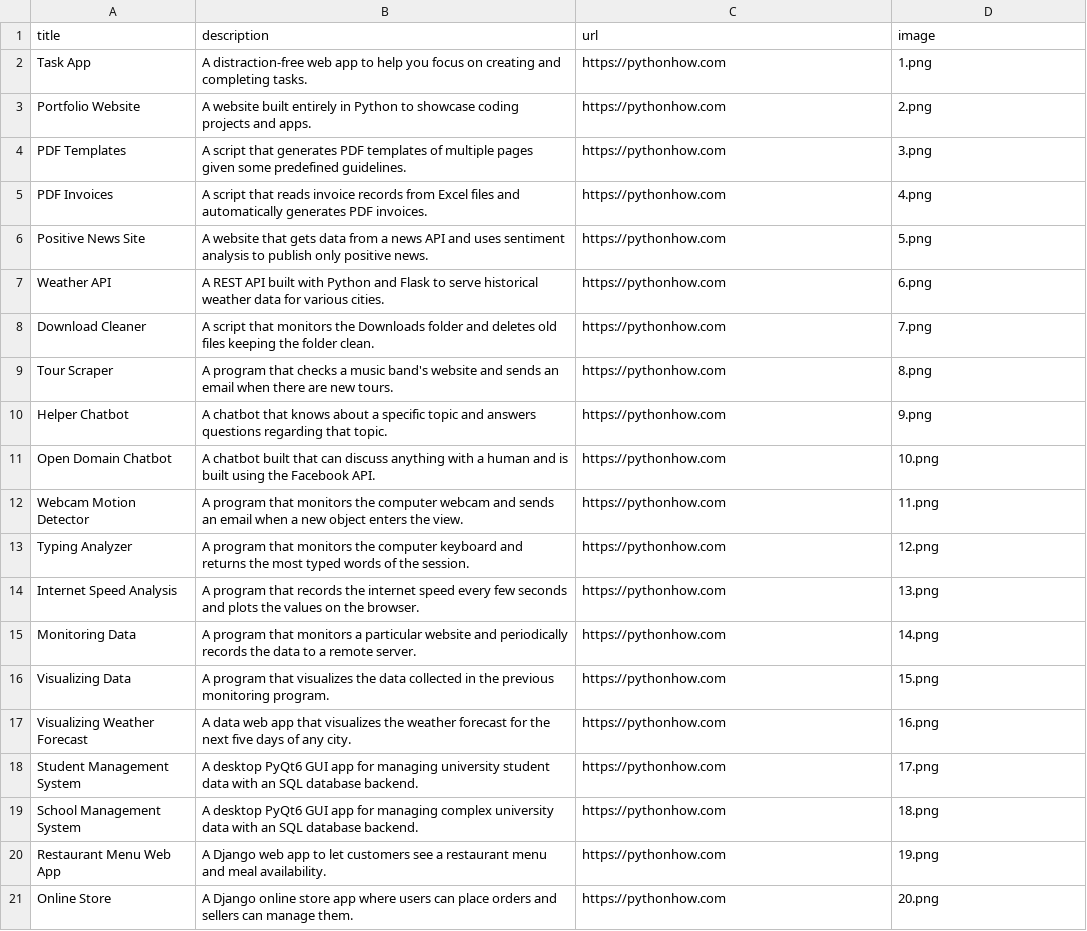
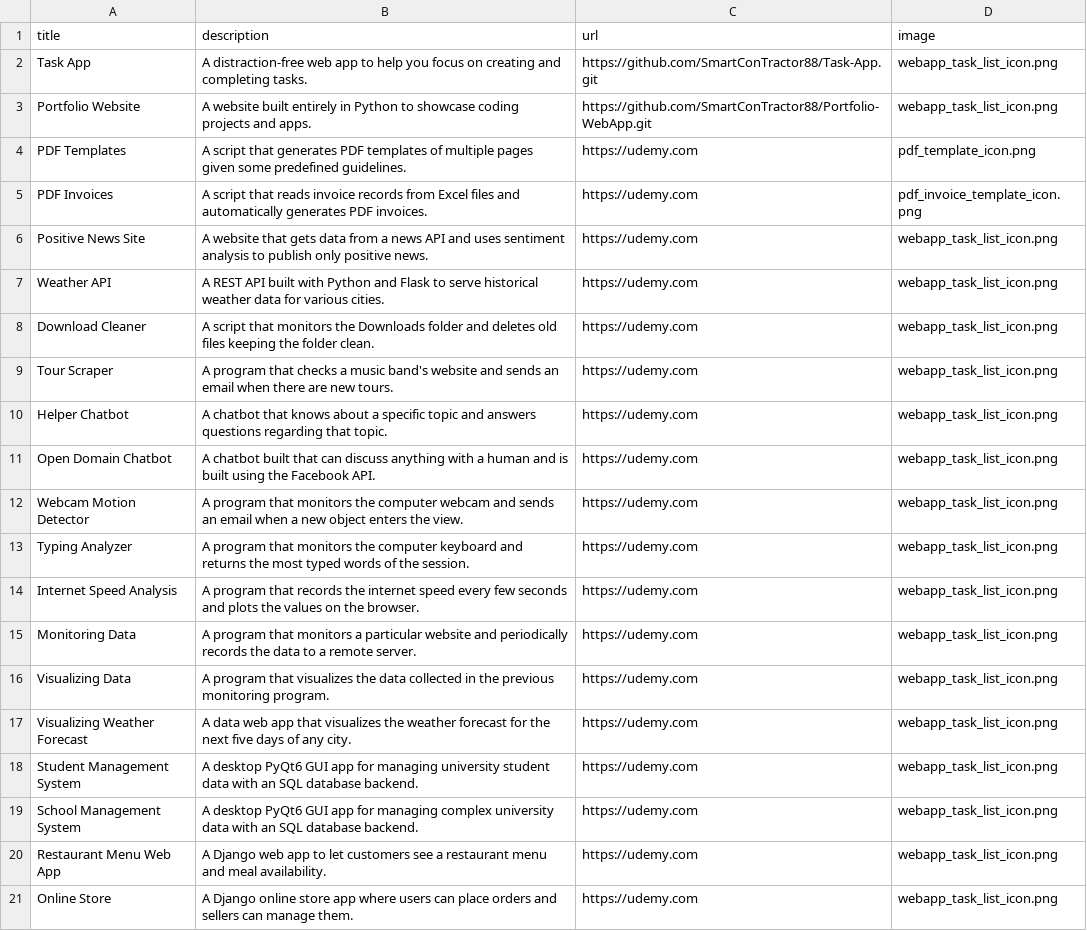
Before and after one commit to SmartConTractor88/Portfolio-WebApp, a CSV file: data.csv, drawn as a sheet.

Commit message:
Add descriptions, temporary images and temporary links.

```diff
--- a/data.csv
+++ b/data.csv
@@ -1,21 +1,21 @@
 title;description;url;image
-Task App;A distraction-free web app to help you focus on creating and completing tasks.;https://pythonhow.com;1.png
-Portfolio Website;A website built entirely in Python to showcase coding projects and apps.;https://pythonhow.com;2.png
-PDF Templates;A script that generates PDF templates of multiple pages given some predefined guidelines.;https://pythonhow.com;3.png
-PDF Invoices;A script that reads invoice records from Excel files and automatically generates PDF invoices.;https://pythonhow.com;4.png
-Positive News Site;A website that gets data from a news API and uses sentiment analysis to publish only positive news.;https://pythonhow.com;5.png
-Weather API;A REST API built with Python and Flask to serve historical weather data for various cities.;https://pythonhow.com;6.png
-Download Cleaner;A script that monitors the Downloads folder and deletes old files keeping the folder clean.;https://pythonhow.com;7.png
-Tour Scraper;A program that checks a music band's website and sends an email when there are new tours.;https://pythonhow.com;8.png
-Helper Chatbot;A chatbot that knows about a specific topic and answers questions regarding that topic.;https://pythonhow.com;9.png
-Open Domain Chatbot;A chatbot built that can discuss anything with a human and is built using the Facebook API.;https://pythonhow.com;10.png
-Webcam Motion Detector;A program that monitors the computer webcam and sends an email when a new object enters the view.;https://pythonhow.com;11.png
-Typing Analyzer;A program that monitors the computer keyboard and returns the most typed words of the session.;https://pythonhow.com;12.png
-Internet Speed Analysis;A program that records the internet speed every few seconds and plots the values on the browser.;https://pythonhow.com;13.png
-Monitoring Data;A program that monitors a particular website and periodically records the data to a remote server.;https://pythonhow.com;14.png
-Visualizing Data;A program that visualizes the data collected in the previous monitoring program. ;https://pythonhow.com;15.png
-Visualizing Weather Forecast;A data web app that visualizes the weather forecast for the next five days of any city.;https://pythonhow.com;16.png
-Student Management System;A desktop PyQt6 GUI app for managing university student data with an SQL database backend.;https://pythonhow.com;17.png
-School Management System;A desktop PyQt6 GUI app for managing complex university data with an SQL database backend.;https://pythonhow.com;18.png
-Restaurant Menu Web App;A Django web app to let customers see a restaurant menu and meal availability.;https://pythonhow.com;19.png
-Online Store;A Django online store app where users can place orders and sellers can manage them.;https://pythonhow.com;20.png
+Task App;A distraction-free web app to help you focus on creating and completing tasks.;https://github.com/SmartConTractor88/Task-App.git;webapp_task_list_icon.png
+Portfolio Website;A website built entirely in Python to showcase coding projects and apps.;https://github.com/SmartConTractor88/Portfolio-WebApp.git;webapp_task_list_icon.png
+PDF Templates;A script that generates PDF templates of multiple pages given some predefined guidelines.;https://udemy.com;pdf_template_icon.png
+PDF Invoices;A script that reads invoice records from Excel files and automatically generates PDF invoices.;https://udemy.com;pdf_invoice_template_icon.png
+Positive News Site;A website that gets data from a news API and uses sentiment analysis to publish only positive news.;https://udemy.com;webapp_task_list_icon.png
+Weather API;A REST API built with Python and Flask to serve historical weather data for various cities.;https://udemy.com;webapp_task_list_icon.png
+Download Cleaner;A script that monitors the Downloads folder and deletes old files keeping the folder clean.;https://udemy.com;webapp_task_list_icon.png
+Tour Scraper;A program that checks a music band's website and sends an email when there are new tours.;https://udemy.com;webapp_task_list_icon.png
+Helper Chatbot;A chatbot that knows about a specific topic and answers questions regarding that topic.;https://udemy.com;webapp_task_list_icon.png
+Open Domain Chatbot;A chatbot built that can discuss anything with a human and is built using the Facebook API.;https://udemy.com;webapp_task_list_icon.png
+Webcam Motion Detector;A program that monitors the computer webcam and sends an email when a new object enters the view.;https://udemy.com;webapp_task_list_icon.png
+Typing Analyzer;A program that monitors the computer keyboard and returns the most typed words of the session.;https://udemy.com;webapp_task_list_icon.png
+Internet Speed Analysis;A program that records the internet speed every few seconds and plots the values on the browser.;https://udemy.com;webapp_task_list_icon.png
+Monitoring Data;A program that monitors a particular website and periodically records the data to a remote server.;https://udemy.com;webapp_task_list_icon.png
+Visualizing Data;A program that visualizes the data collected in the previous monitoring program. ;https://udemy.com;webapp_task_list_icon.png
+Visualizing Weather Forecast;A data web app that visualizes the weather forecast for the next five days of any city.;https://udemy.com;webapp_task_list_icon.png
+Student Management System;A desktop PyQt6 GUI app for managing university student data with an SQL database backend.;https://udemy.com;webapp_task_list_icon.png
+School Management System;A desktop PyQt6 GUI app for managing complex university data with an SQL database backend.;https://udemy.com;webapp_task_list_icon.png
+Restaurant Menu Web App;A Django web app to let customers see a restaurant menu and meal availability.;https://udemy.com;webapp_task_list_icon.png
+Online Store;A Django online store app where users can place orders and sellers can manage them.;https://udemy.com;webapp_task_list_icon.png
```
Also changed, not shown: 2 other files.
